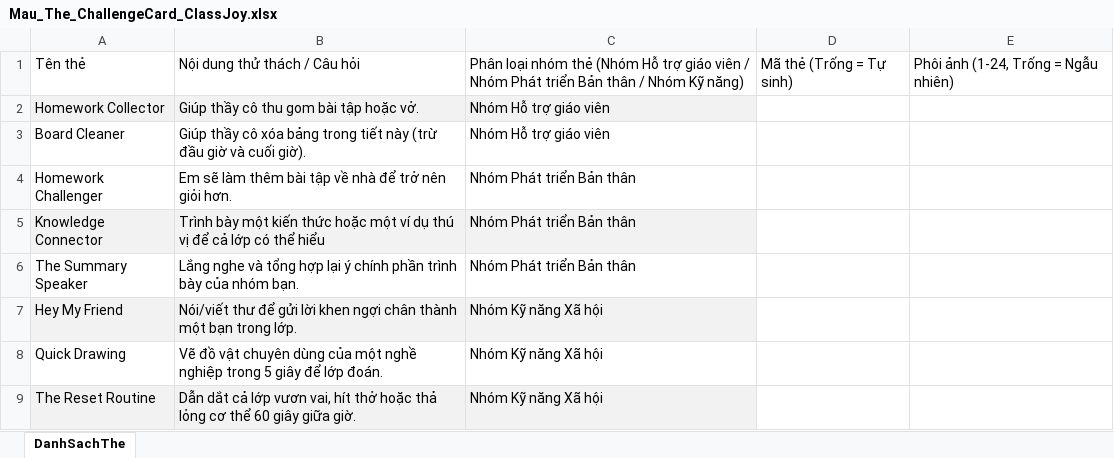
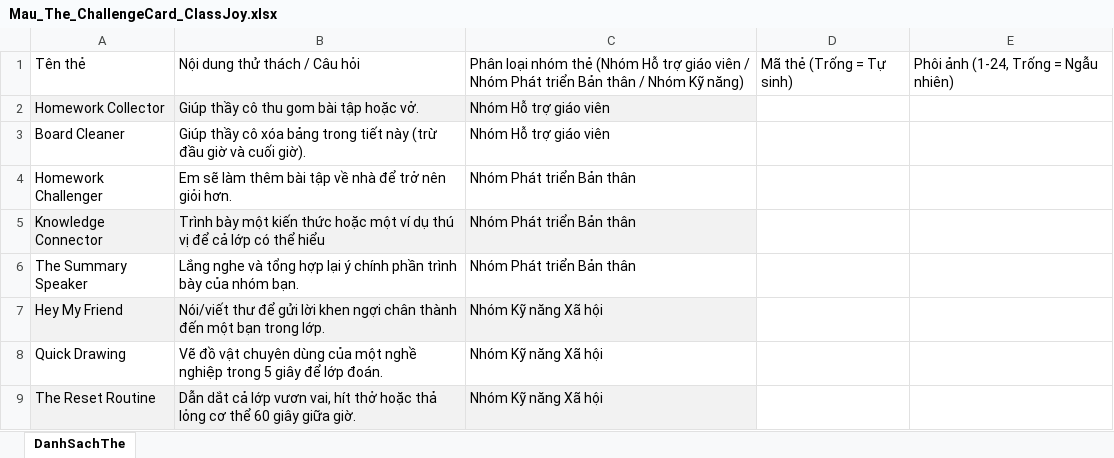
Before and after one commit to lephianh112-211/ClassJoy, an Excel workbook: Mau_The_ChallengeCard_ClassJoy.xlsx, sheet DanhSachThe, drawn as a sheet; values as stored, in another font and other column widths than the file's, no borders; the diff names each change by its address in the sheet, - before the commit and + after, or states it on an @@ line.

```diff
--- a/Mau_The_ChallengeCard_ClassJoy.xlsx (sheet DanhSachThe)
+++ b/Mau_The_ChallengeCard_ClassJoy.xlsx (sheet DanhSachThe)
-B7: …chân thành một bạn…
+B7: …chân thành đến một bạn…
```
Also changed, not shown: Mau_The_PowerCard_ClassJoy-2.xlsx, 3 other files.
